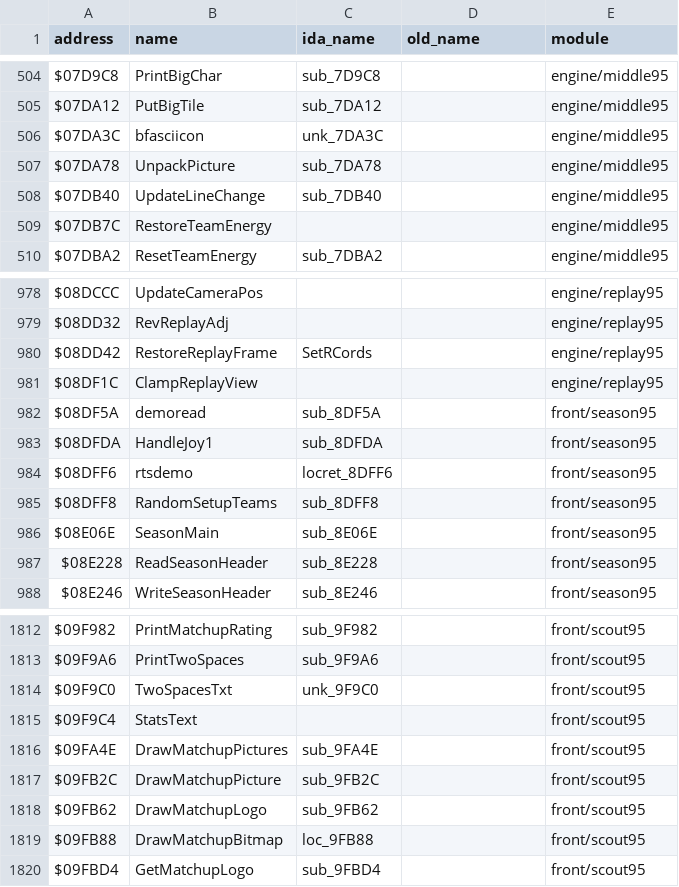
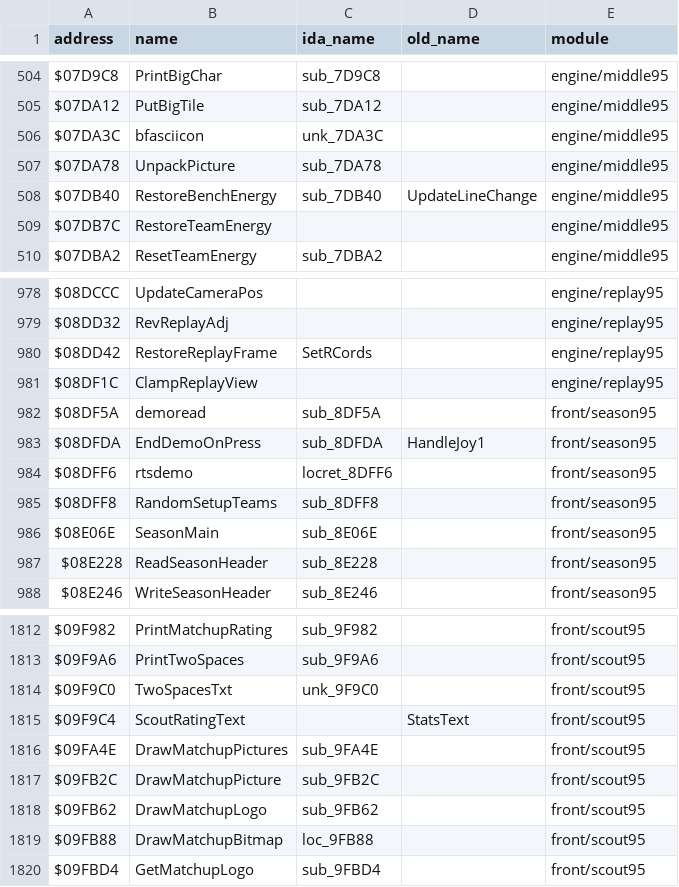
Before and after one commit to abdulahmad/NHL95Genesis, a CSV file: docs/name_map.csv, drawn as a sheet; only a part is shown, gaps mark what is left out; the diff covers the shown part only.

Commit message:
Name pass phase A (93): body/usage review of all remaining modules; renames e.g. UpdateLineChange->RestoreBenchEnergy, CheckPeriodEnd->CheckLateGameSong, SetGoalieMode->PickStartingGoalie, music_global_tick_counter->PalMode; review checklist + HANDOFF

```diff
--- a/docs/name_map.csv
+++ b/docs/name_map.csv
@@ -507,3 +507,3 @@ $07DA3C,bfasciicon,unk_7DA3C,,engine/middle95
 $07DA78,UnpackPicture,sub_7DA78,,engine/middle95
-$07DB40,UpdateLineChange,sub_7DB40,,engine/middle95
+$07DB40,RestoreBenchEnergy,sub_7DB40,UpdateLineChange,engine/middle95
 $07DB7C,RestoreTeamEnergy,,,engine/middle95
@@ -982,3 +982,3 @@ $08DF1C,ClampReplayView,,,engine/replay95
 $08DF5A,demoread,sub_8DF5A,,front/season95
-$08DFDA,HandleJoy1,sub_8DFDA,,front/season95
+$08DFDA,EndDemoOnPress,sub_8DFDA,HandleJoy1,front/season95
 $08DFF6,rtsdemo,locret_8DFF6,,front/season95
@@ -1814,3 +1814,3 @@ $09F9A6,PrintTwoSpaces,sub_9F9A6,,front/scout95
 $09F9C0,TwoSpacesTxt,unk_9F9C0,,front/scout95
-$09F9C4,StatsText,,,front/scout95
+$09F9C4,ScoutRatingText,,StatsText,front/scout95
 $09FA4E,DrawMatchupPictures,sub_9FA4E,,front/scout95
```
Also changed, not shown: 10 edited cells elsewhere in this file, docs/function_origins.csv, 44 other files.
